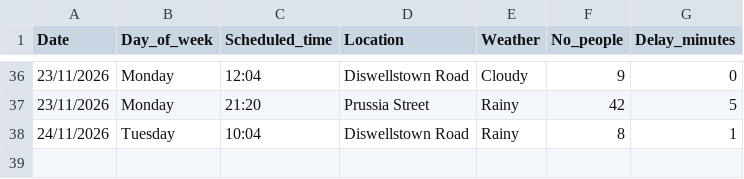
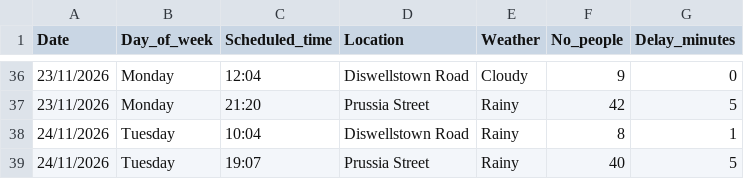
Before and after one commit to Danya128/Data-Centric-Programming-CA1, a CSV file: data.csv, drawn as a sheet; only a part is shown, gaps mark what is left out.

Commit message:
Update 24/11/2026

```diff
--- a/data.csv
+++ b/data.csv
@@ -38 +38,2 @@ Date, Day_of_week, Scheduled_time, Location, Weather, No_people, Delay_minutes
 24/11/2026, Tuesday, 10:04, Diswellstown Road, Rainy, 8, 1
+24/11/2026, Tuesday, 19:07, Prussia Street, Rainy, 40, 5
```
